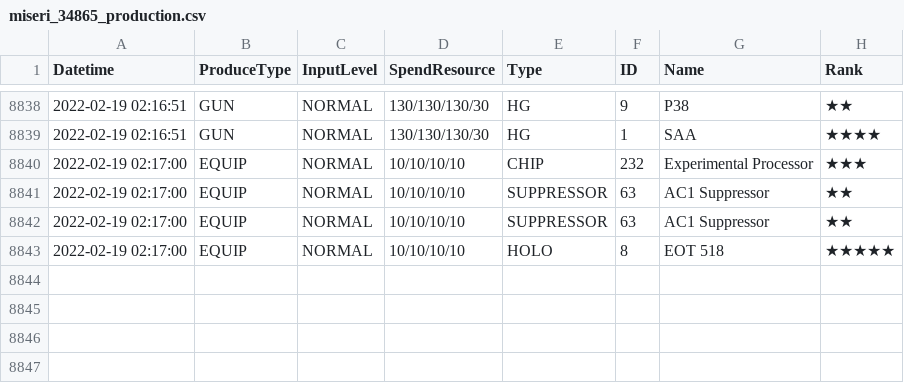
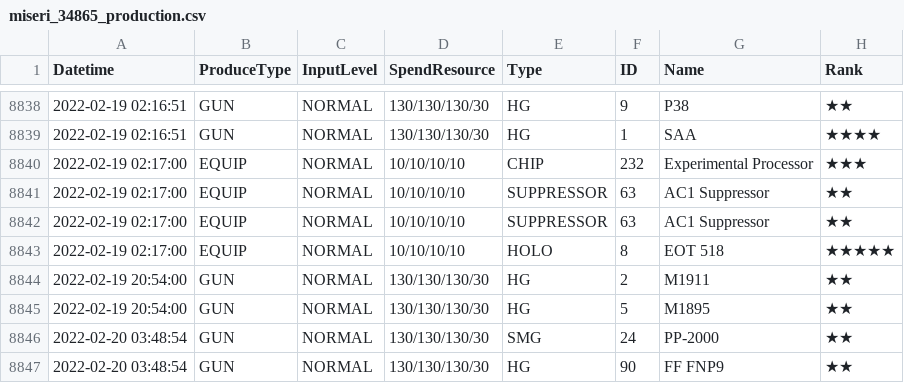
Before and after one commit to m1s3ri/90wish, a CSV file: miseri_34865_production.csv, drawn as a sheet; only a part is shown, gaps mark what is left out.

```diff
--- a/miseri_34865_production.csv
+++ b/miseri_34865_production.csv
@@ -8843 +8843,5 @@
 2022-02-19 02:17:00,EQUIP,NORMAL,10/10/10/10,HOLO,8,EOT 518,★★★★★
+2022-02-19 20:54:00,GUN,NORMAL,130/130/130/30,HG,2,M1911,★★
+2022-02-19 20:54:00,GUN,NORMAL,130/130/130/30,HG,5,M1895,★★
+2022-02-20 03:48:54,GUN,NORMAL,130/130/130/30,SMG,24,PP-2000,★★
+2022-02-20 03:48:54,GUN,NORMAL,130/130/130/30,HG,90,FF FNP9,★★
```
Also changed, not shown: miseri_34865__theater_optimize_team.csv, miseri_34865_coalition_info.csv, 5 other files.
